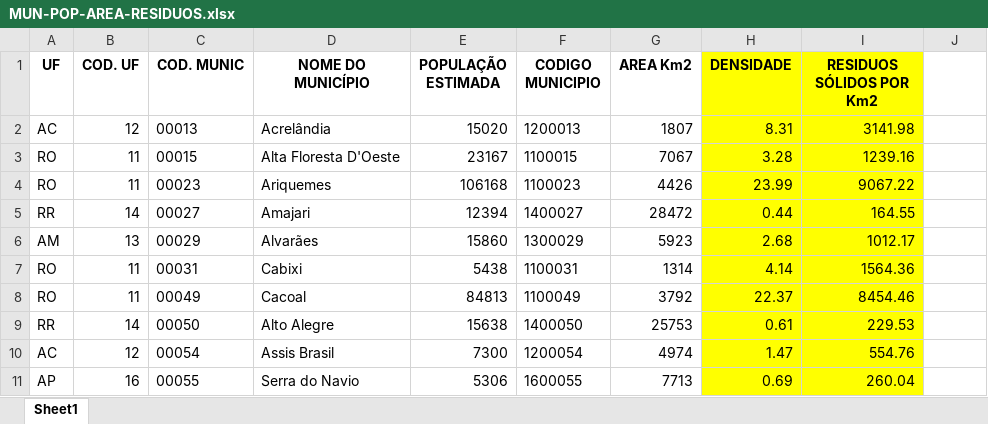
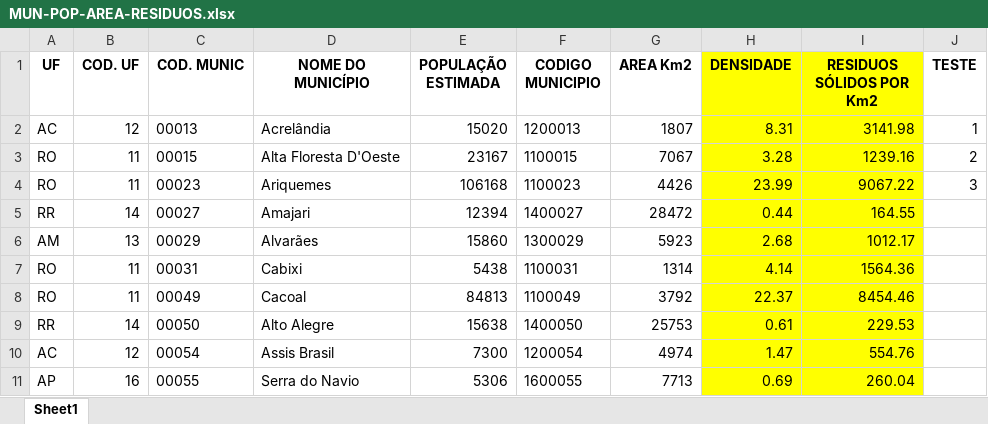
Before and after one commit to alexvlima/Opiniao_Consultoria, an Excel workbook: Pesquisa_Amazonia_Legal/MUN-POP-AREA-RESIDUOS.xlsx, sheet Sheet1, drawn as a sheet; only a part is shown; values as stored, in another font and other column widths than the file's, no borders; the diff names each change by its address in the sheet, - before the commit and + after, or states it on an @@ line.

Commit message:
Add files via upload

```diff
--- a/Pesquisa_Amazonia_Legal/MUN-POP-AREA-RESIDUOS.xlsx (sheet Sheet1)
+++ b/Pesquisa_Amazonia_Legal/MUN-POP-AREA-RESIDUOS.xlsx (sheet Sheet1)
-J1: (empty)
+J1: TESTE
-J2 (TESTE): (empty)
+J2 (TESTE): 1
-J3 (TESTE): (empty)
+J3 (TESTE): 2
-J4 (TESTE): (empty)
+J4 (TESTE): 3
```
